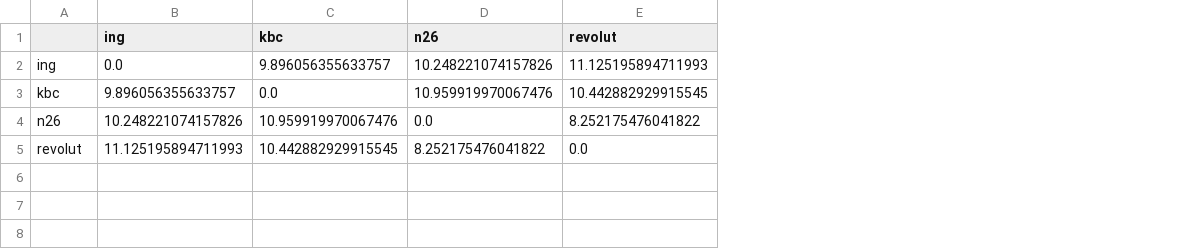
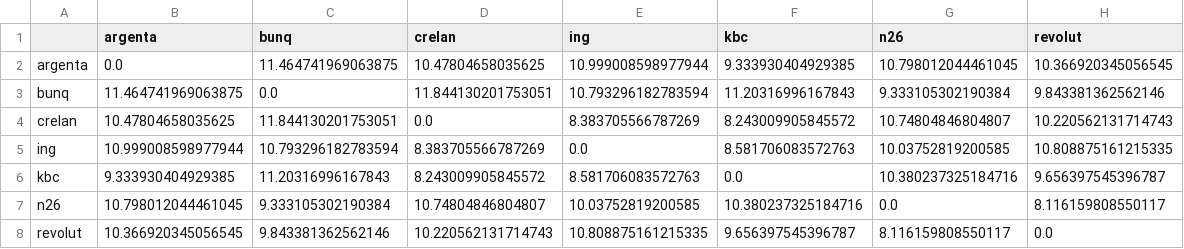
Before and after one commit to Siegried81/ing-usecase, a CSV file: outputs/similarity_matrix.csv, drawn as a sheet; addresses are those after the commit; the diff names each change by its address in the sheet, - before the commit and + after, or states it on an @@ line.

```diff
--- a/outputs/similarity_matrix.csv
+++ b/outputs/similarity_matrix.csv
+column B (argenta), rows 5-8: 10.999008598977944 | 9.333930404929385 | 10.798012044461045 | 10.366920345056545
+column C (bunq), rows 5-8: 10.793296182783594 | 11.20316996167843 | 9.333105302190384 | 9.843381362562146
+column D (crelan), rows 5-8: 8.383705566787269 | 8.243009905845572 | 10.74804846804807 | 10.220562131714743
+row 2: argenta | 0.0 | 11.464741969063875 | 10.47804658035625 | 10.999008598977944 | 9.333930404929385 | 10.798012044461045 | 10.366920345056545
+row 3: bunq | 11.464741969063875 | 0.0 | 11.844130201753051 | 10.793296182783594 | 11.20316996167843 | 9.333105302190384 | 9.843381362562146
+row 4: crelan | 10.47804658035625 | 11.844130201753051 | 0.0 | 8.383705566787269 | 8.243009905845572 | 10.74804846804807 | 10.220562131714743
-F5 (kbc): 9.896056355633757
+F5 (kbc): 8.581706083572763
-G5 (n26): 10.248221074157826
+G5 (n26): 10.03752819200585
-H5 (revolut): 11.125195894711993
+H5 (revolut): 10.808875161215335
-E6 (ing): 9.896056355633757
+E6 (ing): 8.581706083572763
-G6 (n26): 10.959919970067476
+G6 (n26): 10.380237325184716
-H6 (revolut): 10.442882929915545
+H6 (revolut): 9.656397545396787
-E7 (ing): 10.248221074157826
+E7 (ing): 10.03752819200585
-F7 (kbc): 10.959919970067476
+F7 (kbc): 10.380237325184716
-H7 (revolut): 8.252175476041822
+H7 (revolut): 8.116159808550117
-E8 (ing): 11.125195894711993
+E8 (ing): 10.808875161215335
-F8 (kbc): 10.442882929915545
+F8 (kbc): 9.656397545396787
-G8 (n26): 8.252175476041822
+G8 (n26): 8.116159808550117
```
Also changed, not shown: data/rubric/model_scores.csv, outputs/category_comparison.csv, 22 other files.
